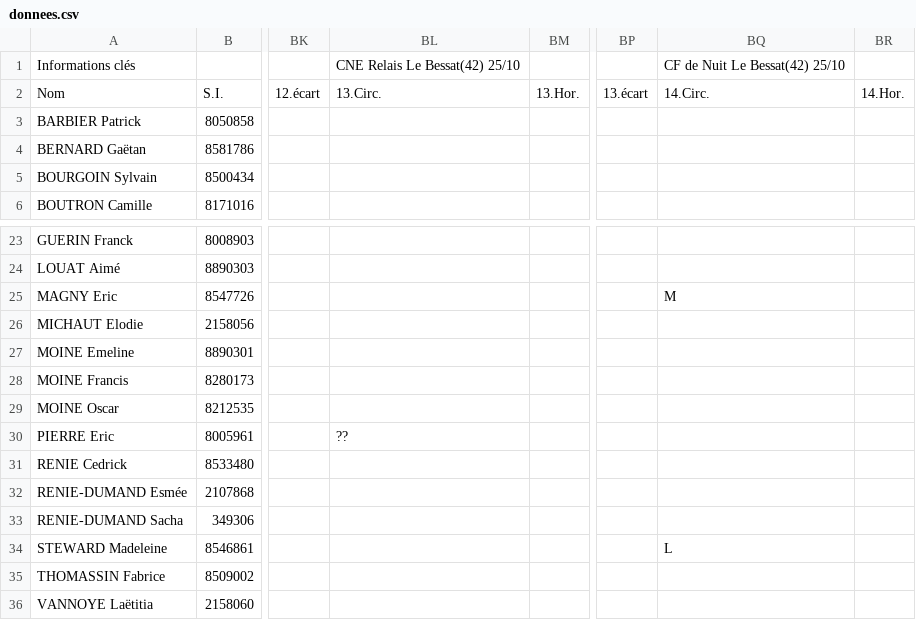
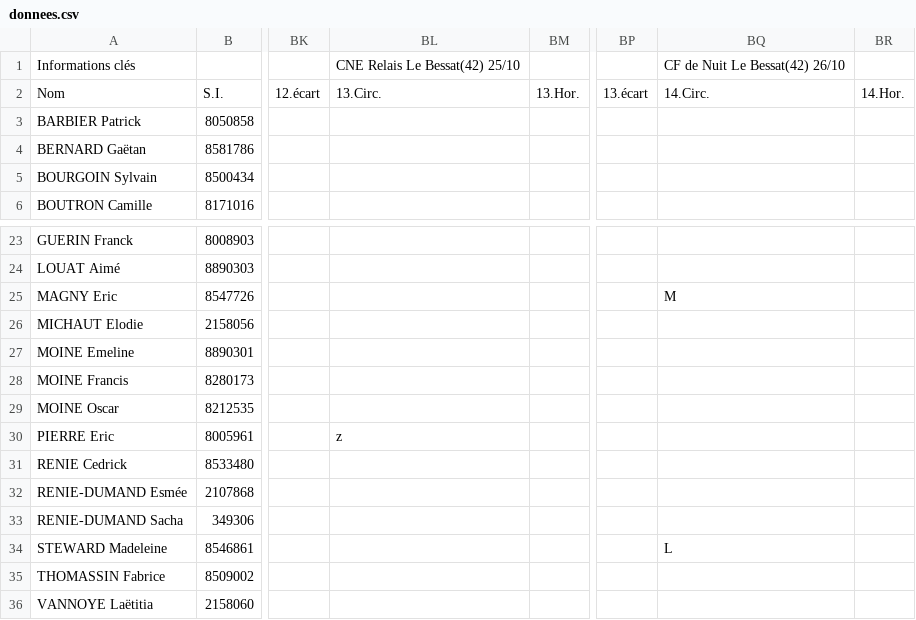
Before and after one commit to erikpier2/ycone_result_09, a CSV file: donnees.csv, drawn as a sheet; only a part is shown, gaps mark what is left out; the diff names each change by its address in the sheet, - before the commit and + after, or states it on an @@ line.

Commit message:
Add files via upload

```diff
--- a/donnees.csv
+++ b/donnees.csv
-BQ1: CF de Nuit Le Bessat(42) 25/10
+BQ1: CF de Nuit Le Bessat(42) 26/10
-BL30: ??
+BL30: z
```
